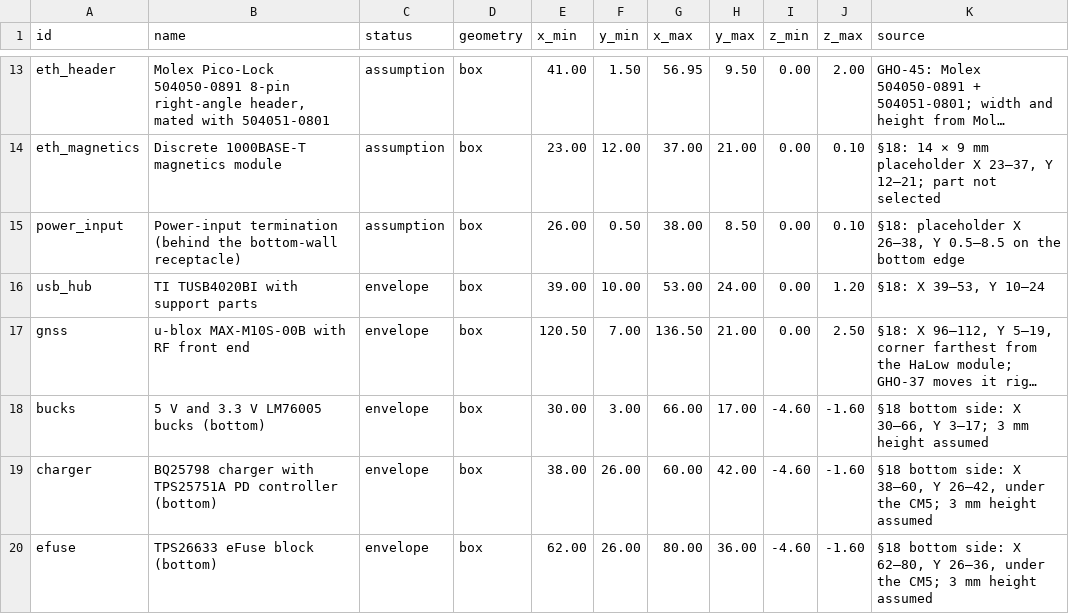
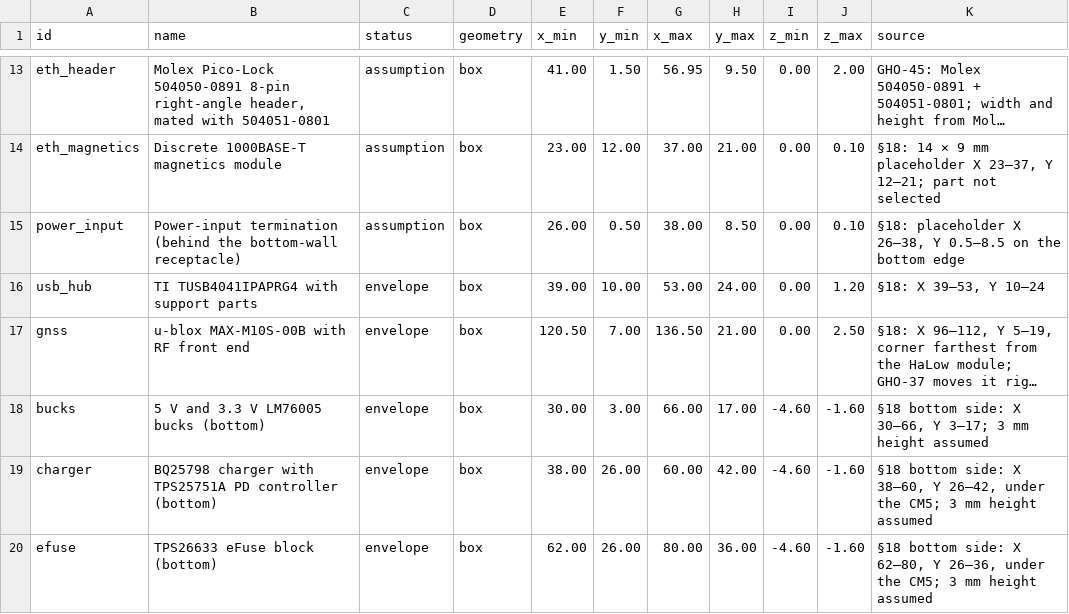
Before and after one commit to ghostnet-labs/firmware, a CSV file: docs/hardware/v1-mechanical/out/coordinates.csv, drawn as a sheet; only a part is shown, gaps mark what is left out; long unchanged cells end in …; the diff names each change by its address in the sheet, - before the commit and + after, or states it on an @@ line.

```diff
--- a/docs/hardware/v1-mechanical/out/coordinates.csv
+++ b/docs/hardware/v1-mechanical/out/coordinates.csv
-B16 (name): TI TUSB4020BI with support parts
+B16 (name): TI TUSB4041IPAPRG4 with support parts
```
Also changed, not shown: 1 other file.
